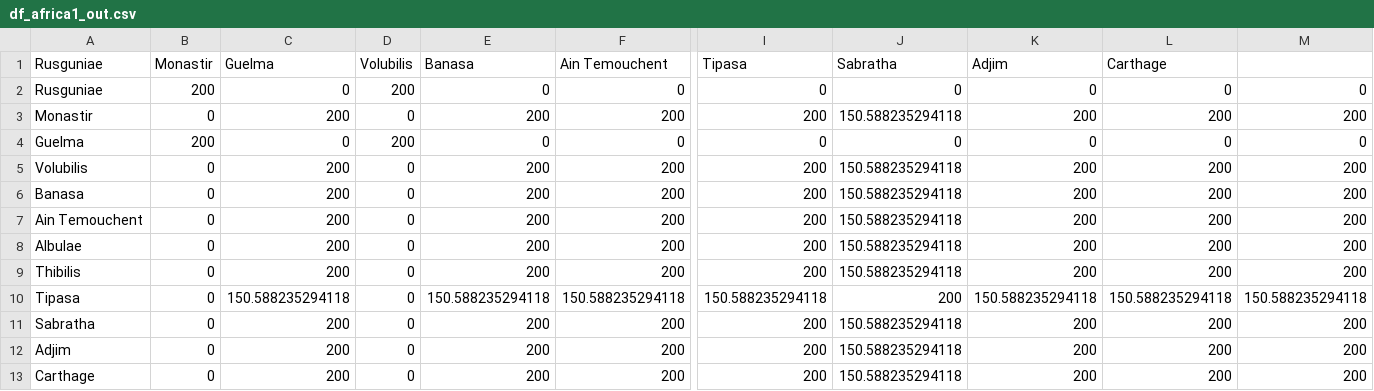
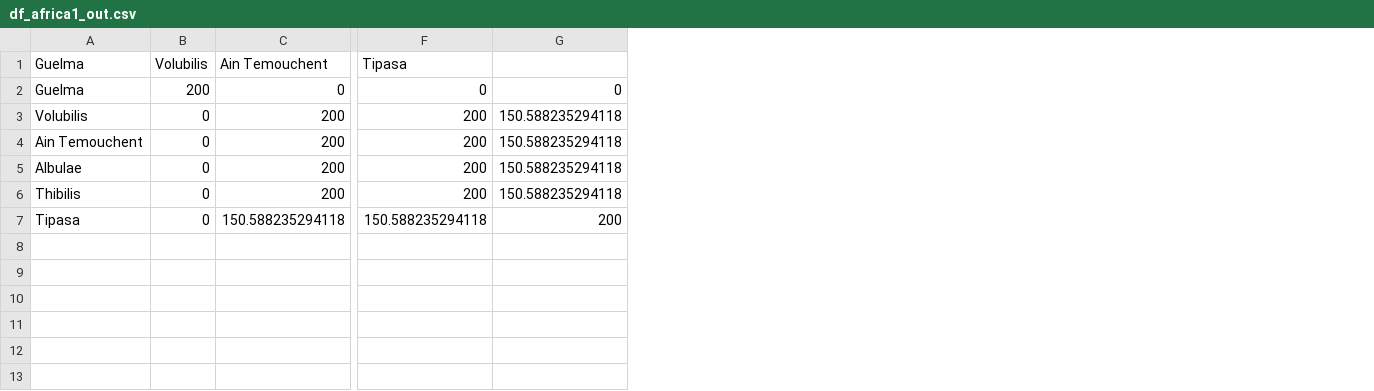
Before and after one commit to mondoboia/numismatic_distribution, a CSV file: df_africa1_out.csv, drawn as a sheet; only a part is shown, gaps mark what is left out; removed rows and columns are numbered as before the commit, all else as after; rows hold the shown columns only; the diff names each change by its address in the sheet, - before the commit and + after, or states it on an @@ line.

```diff
--- a/df_africa1_out.csv
+++ b/df_africa1_out.csv
-column B (Monastir), rows 4-5: 200 | 0; rows 7-10: all 0
-column C (Guelma), rows 4-5: 0 | 200; rows 7-10: 200 | 200 | 200 | 150.588235294118
-column E (Banasa), rows 4-5: 0 | 200; rows 7-10: 200 | 200 | 200 | 150.588235294118
-column K (Adjim), rows 4-5: 0 | 200; rows 7-10: 200 | 200 | 200 | 150.588235294118
-column L (Carthage), rows 4-5: 0 | 200; rows 7-10: 200 | 200 | 200 | 150.588235294118
-column M, rows 4-5: 0 | 200; rows 7-10: 200 | 200 | 200 | 150.588235294118
-A1: Rusguniae
+A1: Guelma
-G1: Sabratha
+G1: (empty)
-row 2: Rusguniae | 200 | 0 | 200 | 0 | 0 | 0 | 0 | 0 | 0 | 0
-row 3: Monastir | 0 | 200 | 0 | 200 | 200 | 200 | 150.588235294118 | 200 | 200 | 200
-row 6: Banasa | 0 | 200 | 0 | 200 | 200 | 200 | 150.588235294118 | 200 | 200 | 200
-row 11: Sabratha | 0 | 200 | 0 | 200 | 200 | 200 | 150.588235294118 | 200 | 200 | 200
-row 12: Adjim | 0 | 200 | 0 | 200 | 200 | 200 | 150.588235294118 | 200 | 200 | 200
-row 13: Carthage | 0 | 200 | 0 | 200 | 200 | 200 | 150.588235294118 | 200 | 200 | 200
```
Also changed, not shown: df_africa2.csv, df_africa3.csv, 3 other files.
